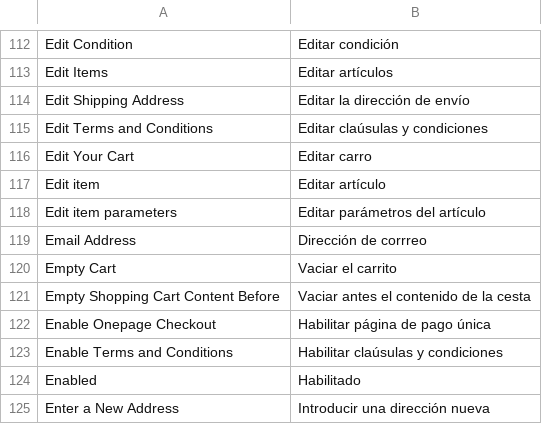
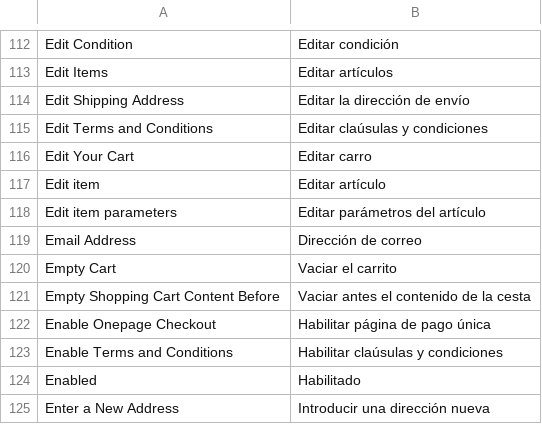
Before and after one commit to jrestr29/corpaulcommerce_m1, a CSV file: app/locale/es_ES/Mage_Checkout.csv, drawn as a sheet; only a part is shown, gaps mark what is left out.

```diff
--- a/app/locale/es_ES/Mage_Checkout.csv
+++ b/app/locale/es_ES/Mage_Checkout.csv
@@ -118,3 +118,3 @@
 "Edit item parameters","Editar parámetros del artículo"
-"Email Address","Dirección de corrreo"
+"Email Address","Dirección de correo"
 "Empty Cart","Vaciar el carrito"
```
Also changed, not shown: app/locale/es_ES/Mage_Core.csv, app/locale/es_ES/Mage_Customer.csv, 3 other files.
